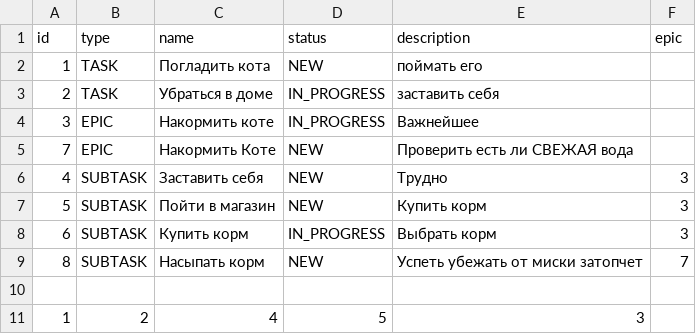
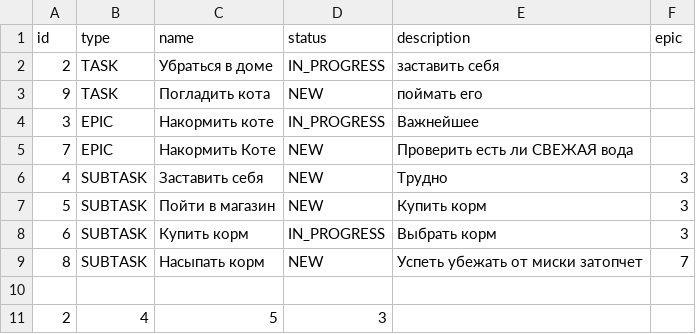
Before and after one commit to Abrielz1/java-kanban, a CSV file: resources/data.csv, drawn as a sheet.

```diff
--- a/resources/data.csv
+++ b/resources/data.csv
@@ -1,4 +1,4 @@
 id,type,name,status,description,epic
-1,TASK,Погладить кота,NEW,поймать его,
 2,TASK,Убраться в доме,IN_PROGRESS,заставить себя,
+9,TASK,Погладить кота,NEW,поймать его,
 3,EPIC,Накормить коте,IN_PROGRESS,Важнейшее,
@@ -10,2 +10,2 @@ id,type,name,status,description,epic
 
-1,2,4,5,3,
+2,4,5,3,
```
Also changed, not shown: 2 other files.
